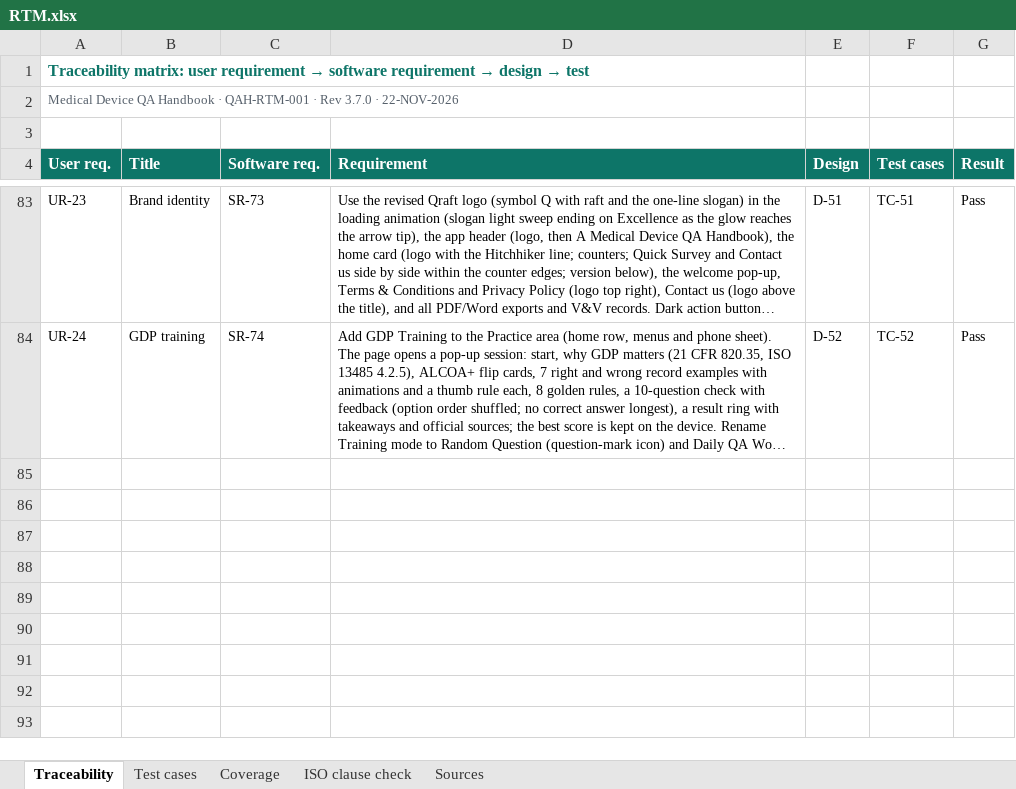
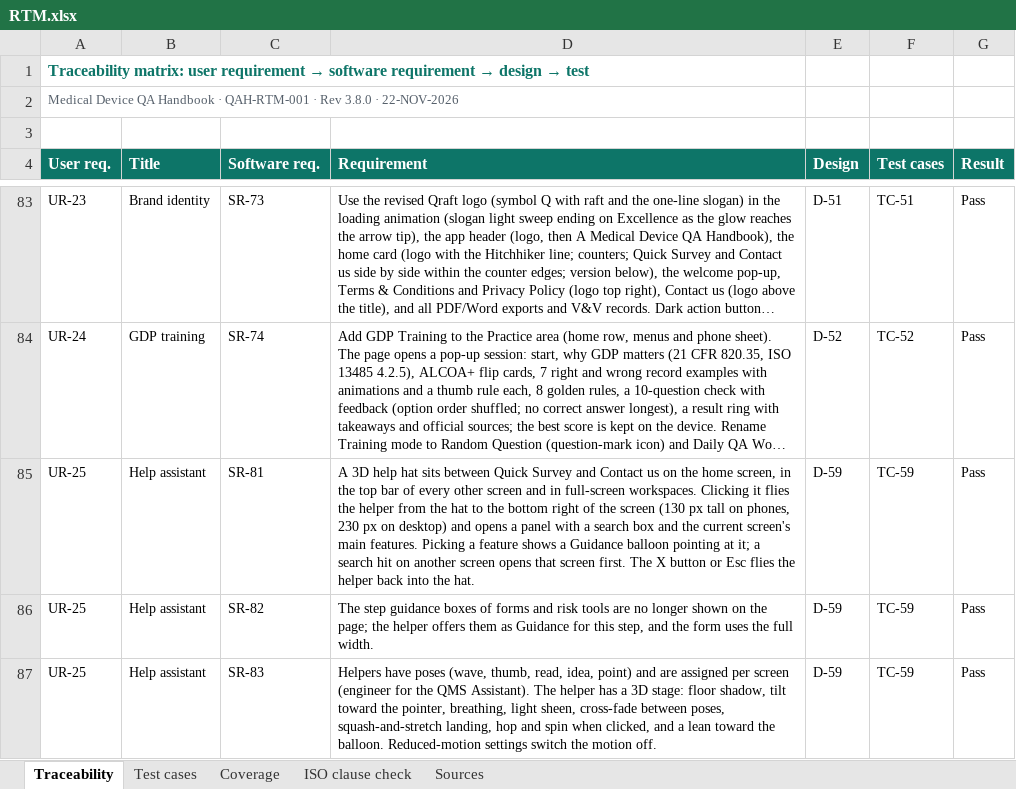
Before and after one commit to artisseri12asaf/qms-refresher, an Excel workbook: vv/RTM.xlsx, sheet Traceability, drawn as a sheet; only a part is shown, gaps mark what is left out; long unchanged cells end in …; values as stored, in another font and other column widths than the file's, no borders; the diff names each change by its address in the sheet, - before the commit and + after, or states it on an @@ line.

```diff
--- a/vv/RTM.xlsx (sheet Traceability)
+++ b/vv/RTM.xlsx (sheet Traceability)
-A2 (User req.): …· Rev 3.7.0 · 22-NOV-2026
+A2 (User req.): …· Rev 3.8.0 · 22-NOV-2026
+row 85: UR-25 | Help assistant | SR-81 | A 3D help hat sits between Quick Survey and Contact us on the home screen, in the top bar of every other screen and in full-screen workspaces. Clicking it flies the helper from the hat to the bottom right of the screen (130 px tall on phones, 230 px on desktop) and opens a panel with a search box and the current screen's main features. Picking a feature shows a Guidance balloon pointing at it; a search hit on another screen opens that screen first. The X button or Esc flies the helper back into the hat. | D-59 | TC-59 | Pass
+row 86: UR-25 | Help assistant | SR-82 | The step guidance boxes of forms and risk tools are no longer shown on the page; the helper offers them as Guidance for this step, and the form uses the full width. | D-59 | TC-59 | Pass
+row 87: UR-25 | Help assistant | SR-83 | Helpers have poses (wave, thumb, read, idea, point) and are assigned per screen (engineer for the QMS Assistant). The helper has a 3D stage: floor shadow, tilt toward the pointer, breathing, light sheen, cross-fade between poses, squash-and-stretch landing, hop and spin when clicked, and a lean toward the balloon. Reduced-motion settings switch the motion off. | D-59 | TC-59 | Pass
```
Also changed, not shown: sheet Test cases, sheet Coverage, sheet Sources, sheet ISO clause check, 15 other files.
